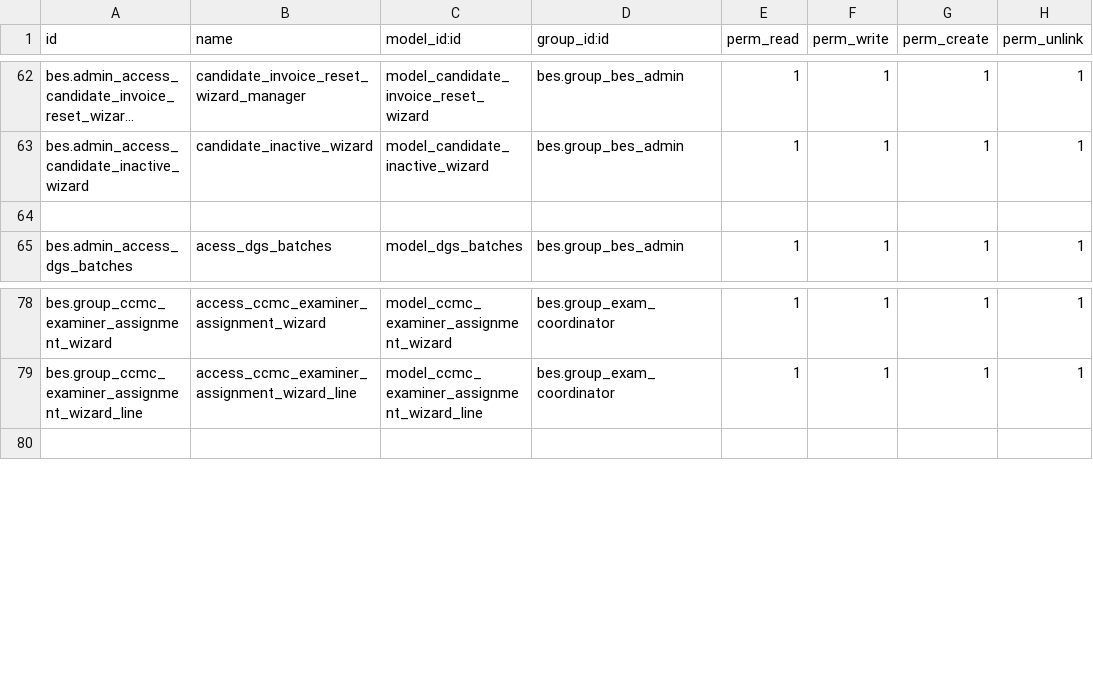
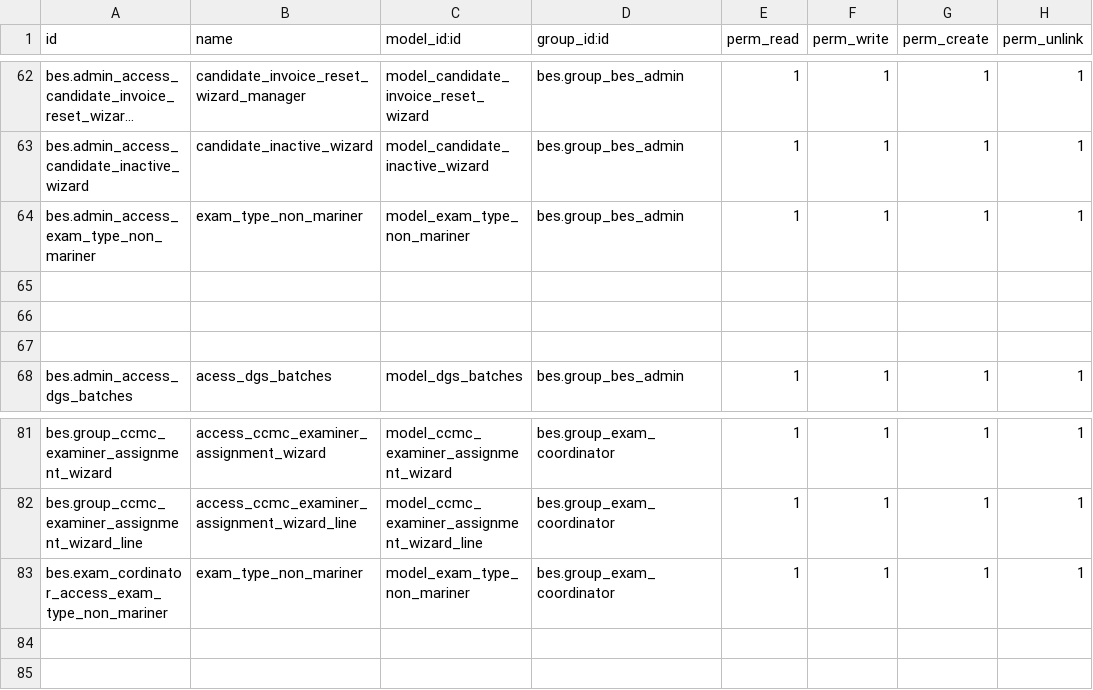
Before and after one commit to saif-esehat/bes, a CSV file: security/ir.model.access.csv, drawn as a sheet; only a part is shown, gaps mark what is left out; long unchanged cells end in …; the diff names each change by its address in the sheet, - before the commit and + after, or states it on an @@ line.

Commit message:
data

```diff
--- a/security/ir.model.access.csv
+++ b/security/ir.model.access.csv
+row 64: bes.admin_access_exam_type_non_mariner | exam_type_non_mariner | model_exam_type_non_mariner | bes.group_bes_admin | 1 | 1 | 1 | 1
+row 65: (empty)
+row 66: (empty)
+row 83: bes.exam_cordinator_access_exam_type_non_mariner | exam_type_non_mariner | model_exam_type_non_mariner | bes.group_exam_coordinator | 1 | 1 | 1 | 1
+row 84: (empty)
```
Also changed, not shown: 1 other file.
